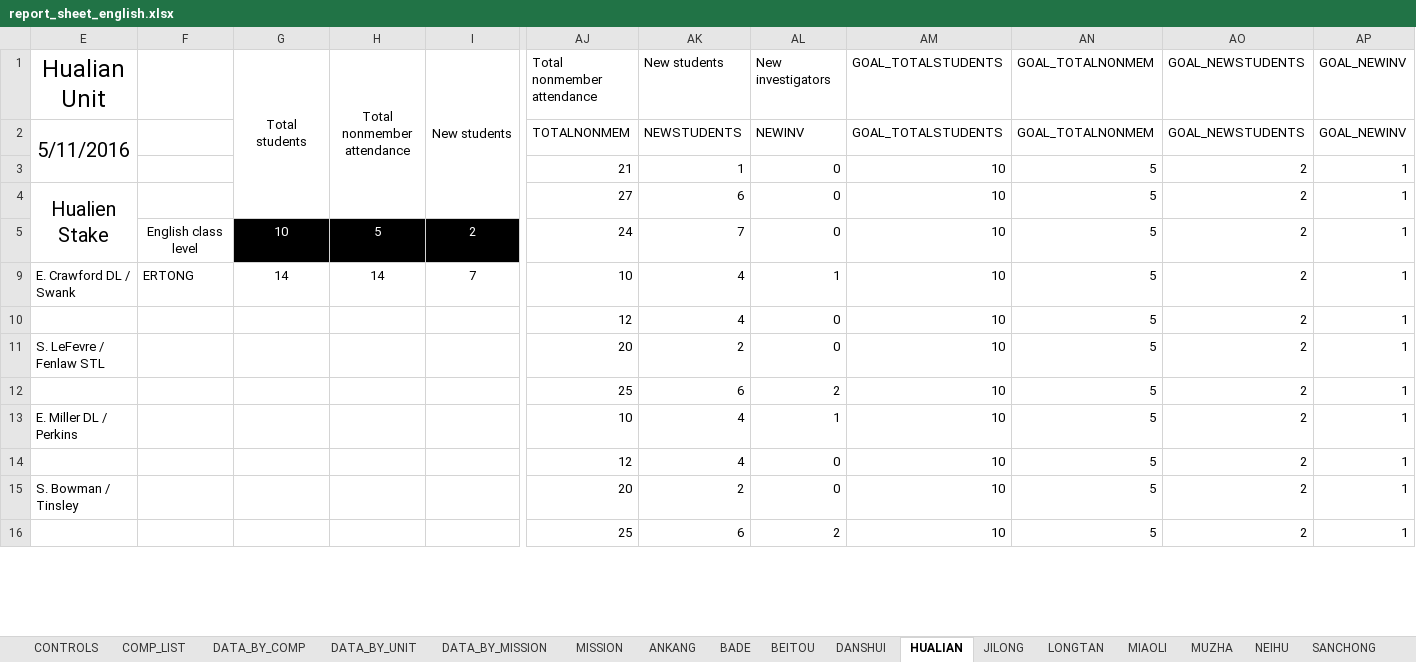
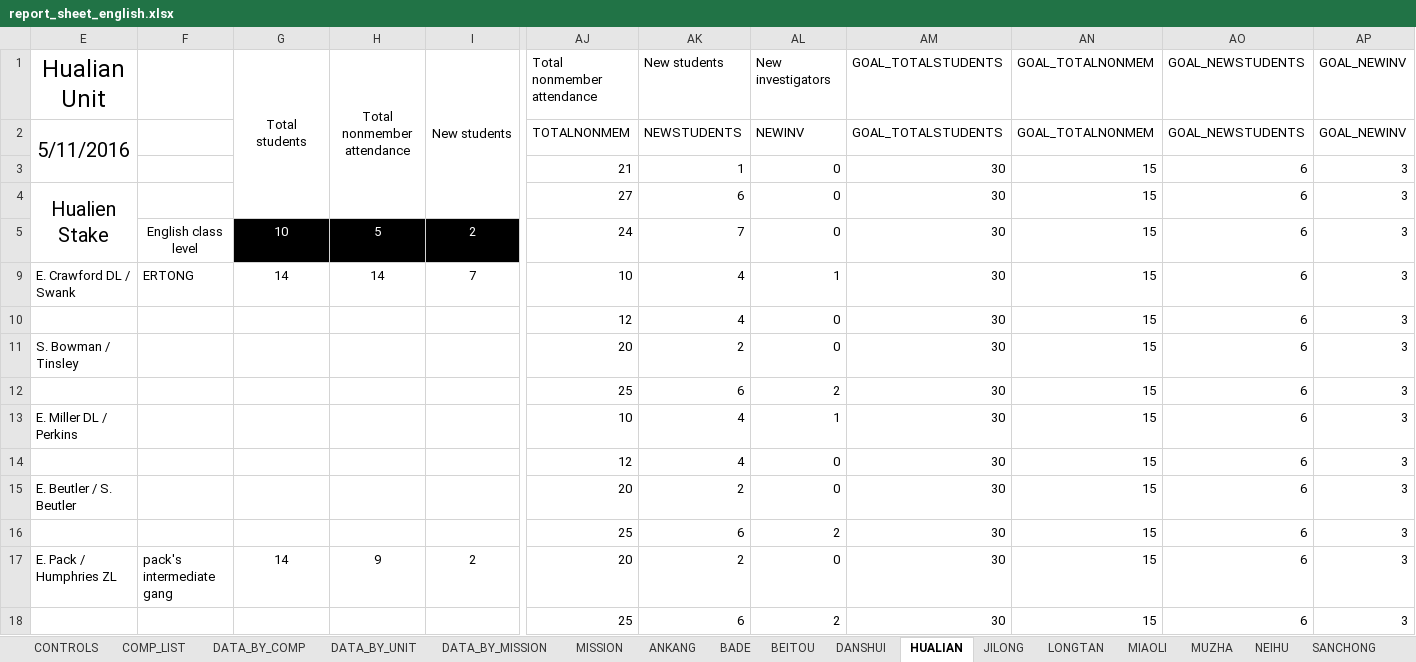
Before and after one commit to taiwantaipeimission/ARPS, an Excel workbook: report_sheets/report_sheet_english.xlsx, sheet HUALIAN, drawn as a sheet; only a part is shown, gaps mark what is left out; values as stored, in another font and other column widths than the file's, no borders; charts and pictures and conditional formats not drawn; rows hold the shown columns only; the diff covers the shown part only; the diff names each change by its address in the sheet, - before the commit and + after, or states it on an @@ line.

```diff
--- a/report_sheets/report_sheet_english.xlsx (sheet HUALIAN)
+++ b/report_sheets/report_sheet_english.xlsx (sheet HUALIAN)
-AM3:AM5: 10
+AM3:AM5: 30
-AN3:AN5: 5
+AN3:AN5: 15
-AO3:AO5: 2
+AO3:AO5: 6
-AP3:AP5: 1
+AP3:AP5: 3
-AM9:AM16: 10
+AM9:AM16: 30
-AN9:AN16: 5
+AN9:AN16: 15
-AO9:AO16: 2
+AO9:AO16: 6
-AP9:AP16: 1
+AP9:AP16: 3
-E11: S. LeFevre / Fenlaw STL
+E11: S. Bowman / Tinsley
-E15: S. Bowman / Tinsley
+E15: E. Beutler / S. Beutler
+row 17: E. Pack / Humphries ZL | pack's intermediate gang | 14 | 9 | 2 | 20 | 2 | 0 | 30 | 15 | 6 | 3
+row 18:  |  |  |  |  | 25 | 6 | 2 | 30 | 15 | 6 | 3
```
Also changed, not shown: 4 added rows, 2 removed rows and 32 edited cells elsewhere in this sheet, sheet DATA_BY_COMP, sheet XINBAN, sheet BADE, sheet SHUANGHE, sheet TAIDONG, sheet XINDIAN, 12 more sheets, formulas that keep their value, hidden cells, charts or pictures, config/phone_list.xlsx, report_sheets/report_sheet_six_weeks_new.xlsx, 17 other files.
